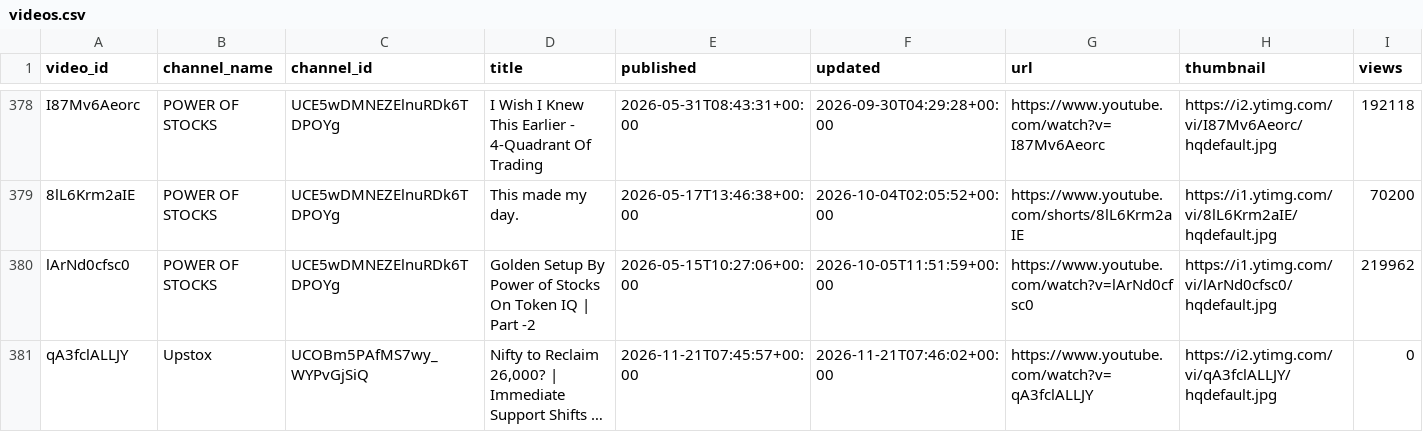
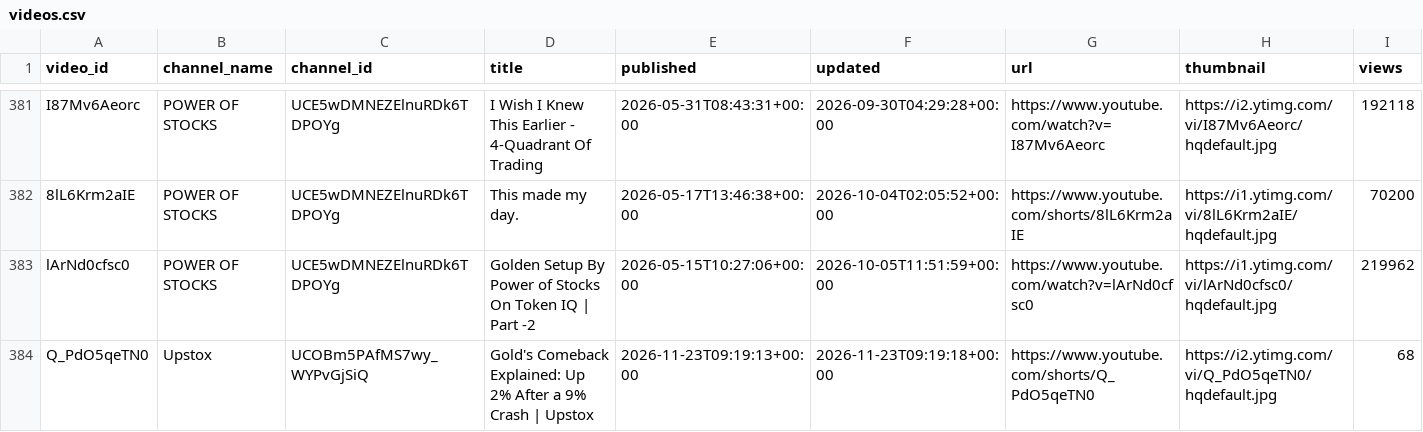
Before and after one commit to devrajai/ArthaSaar, a CSV file: data/youtube/videos.csv, drawn as a sheet; only a part is shown, gaps mark what is left out; the shorter side is filled out with more unchanged rows; long unchanged cells end in …; rows hold the shown columns only; the diff covers the shown part only; the diff names each change by its address in the sheet, - before the commit and + after, or states it on an @@ line.

Commit message:
youtube: 2026-11-23T10:04:04Z

```diff
--- a/data/youtube/videos.csv
+++ b/data/youtube/videos.csv
+row 384: Q_PdO5qeTN0 | Upstox | UCOBm5PAfMS7wy_WYPvGjSiQ | Gold's Comeback Explained: Up 2% After a 9% Crash | Upstox | 2026-11-23T09:19:13+00:00 | 2026-11-23T09:19:18+00:00 | https://www.youtube.com/shorts/Q_PdO5qeTN0 | https://i2.ytimg.com/vi/Q_PdO5qeTN0/hqdefault.jpg | 68
```
Also changed, not shown: 4 added rows elsewhere in this file, data/analysis/video_scores.csv, data/youtube/abhishek-kar.csv, 14 other files.
